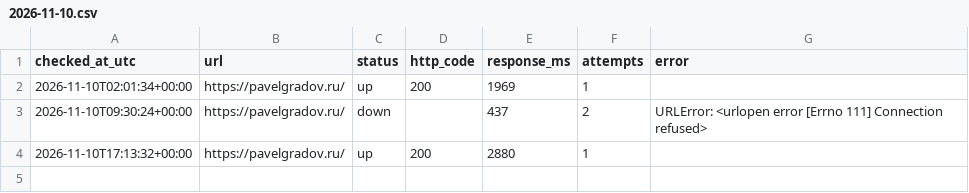
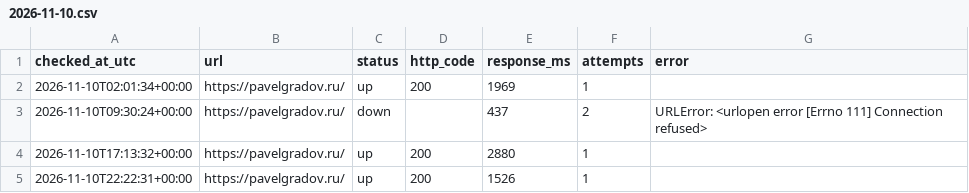
Before and after one commit to PavelGradov/site-uptime-monitor, a CSV file: logs/2026-11-10.csv, drawn as a sheet.

```diff
--- a/logs/2026-11-10.csv
+++ b/logs/2026-11-10.csv
@@ -4 +4,2 @@ checked_at_utc,url,status,http_code,response_ms,attempts,error
 2026-11-10T17:13:32+00:00,https://pavelgradov.ru/,up,200,2880,1,
+2026-11-10T22:22:31+00:00,https://pavelgradov.ru/,up,200,1526,1,
```
Also changed, not shown: 1 other file.
